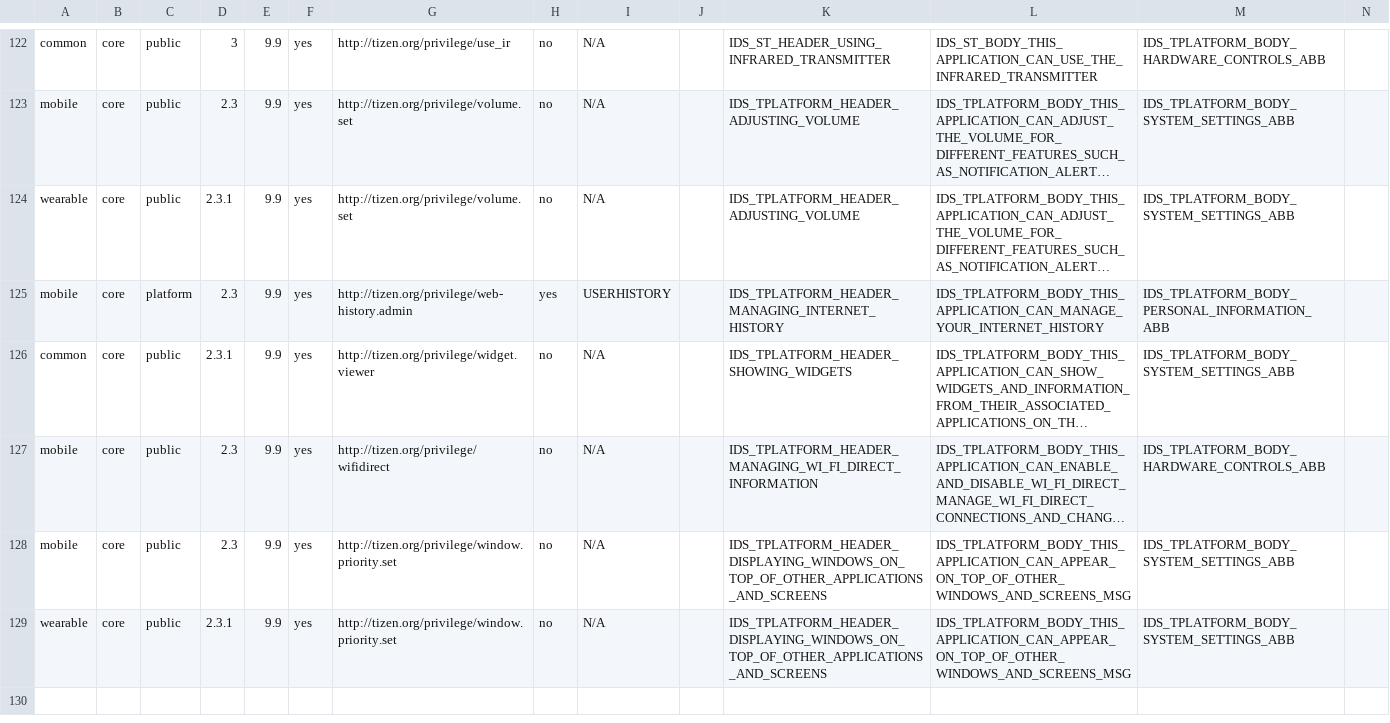
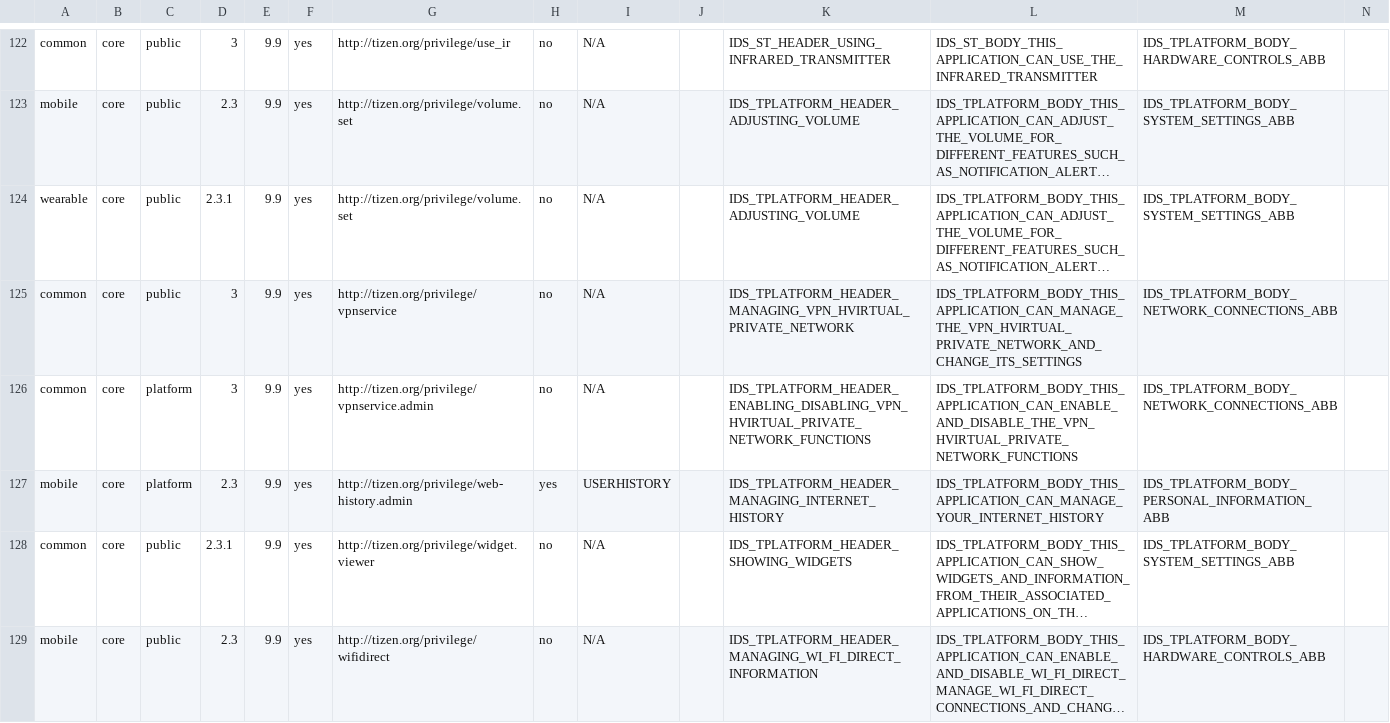
Before and after one commit to tizenorg/platform.core.security.privilege-checker, a CSV file: capi/res/dbspace/core_privilege_info.csv, drawn as a sheet; only a part is shown, gaps mark what is left out; the shorter side is filled out with more unchanged rows; long unchanged cells end in …; rows hold the shown columns only; the diff names each change by its address in the sheet, - before the commit and + after, or states it on an @@ line.

Commit message:
Add core privilege: vpnservice, vpnservice.admin
Change-Id: I0dfa280dfc4de1bfee89cf9b1f9d4a2a518df6ef
Signed-off-by: Yunjin Lee <yunjin-.lee@samsung.com>

```diff
--- a/capi/res/dbspace/core_privilege_info.csv
+++ b/capi/res/dbspace/core_privilege_info.csv
+row 125: common | core | public | 3 | 9.9 | yes | http://tizen.org/privilege/vpnservice | no | N/A |  | IDS_TPLATFORM_HEADER_MANAGING_VPN_HVIRTUAL_PRIVATE_NETWORK | IDS_TPLATFORM_BODY_THIS_APPLICATION_CAN_MANAGE_THE_VPN_HVIRTUAL_PRIVATE_NETWORK_AND_CHANGE_ITS_SETTINGS | IDS_TPLATFORM_BODY_NETWORK_CONNECTIONS_ABB
+row 126: common | core | platform | 3 | 9.9 | yes | http://tizen.org/privilege/vpnservice.admin | no | N/A |  | IDS_TPLATFORM_HEADER_ENABLING_DISABLING_VPN_HVIRTUAL_PRIVATE_NETWORK_FUNCTIONS | IDS_TPLATFORM_BODY_THIS_APPLICATION_CAN_ENABLE_AND_DISABLE_THE_VPN_HVIRTUAL_PRIVATE_NETWORK_FUNCTIONS | IDS_TPLATFORM_BODY_NETWORK_CONNECTIONS_ABB
```
Also changed, not shown: capi/res/dbspace/core_privilege_mapping.csv.
